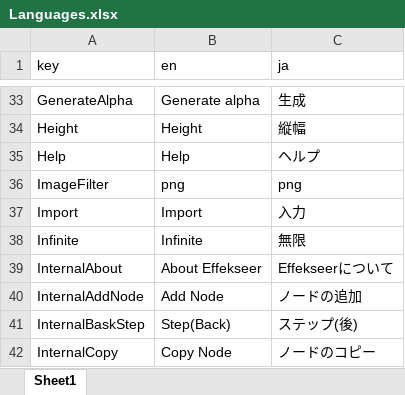
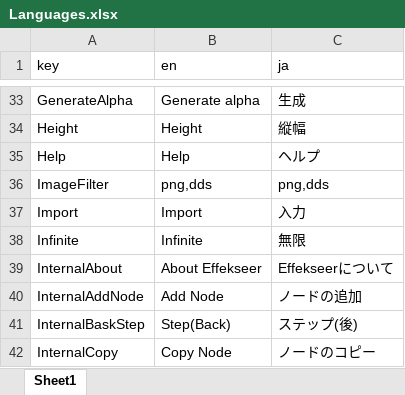
Before and after one commit to effekseer/Effekseer, an Excel workbook: Dev/release/resources/Languages.xlsx, sheet Sheet1, drawn as a sheet; only a part is shown, gaps mark what is left out; values as stored, in another font and other column widths than the file's, no borders; the diff names each change by its address in the sheet, - before the commit and + after, or states it on an @@ line.

```diff
--- a/Dev/release/resources/Languages.xlsx (sheet Sheet1)
+++ b/Dev/release/resources/Languages.xlsx (sheet Sheet1)
-B36 (en): png
+B36 (en): png,dds
-C36 (ja): png
+C36 (ja): png,dds
```
Also changed, not shown: 5 other files.
